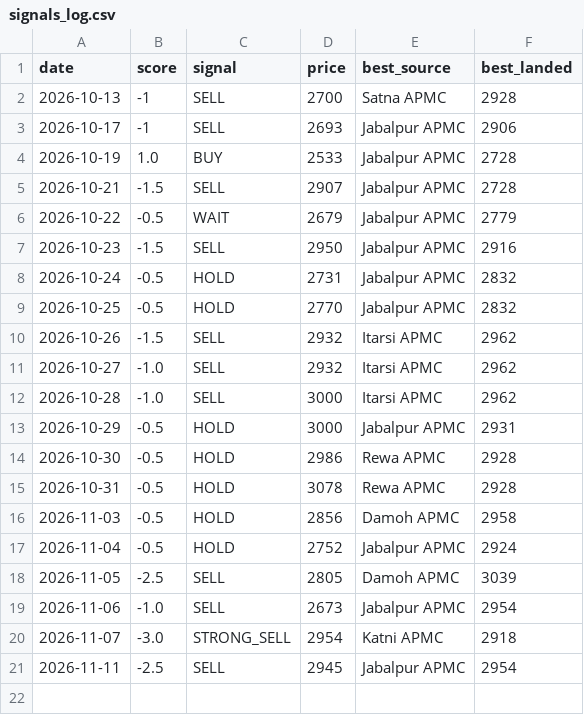
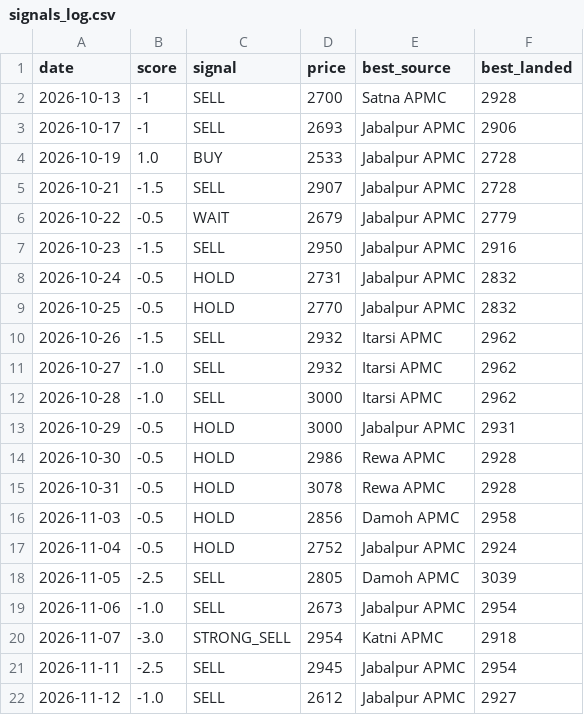
Before and after one commit to Sravankumartangudu/dharalu, a CSV file: data/signals_log.csv, drawn as a sheet.

Commit message:
data: 2026-11-12 20:09 IST - wheat +328 mandi rows; wheat new day 2026-11-12

```diff
--- a/data/signals_log.csv
+++ b/data/signals_log.csv
@@ -21 +21,2 @@ date,score,signal,price,best_source,best_landed
 2026-11-11,-2.5,SELL,2945,Jabalpur APMC,2954
+2026-11-12,-1.0,SELL,2612,Jabalpur APMC,2927
```
Also changed, not shown: data/metals/gold.csv, data/metals/platinum.csv, 13 other files.
